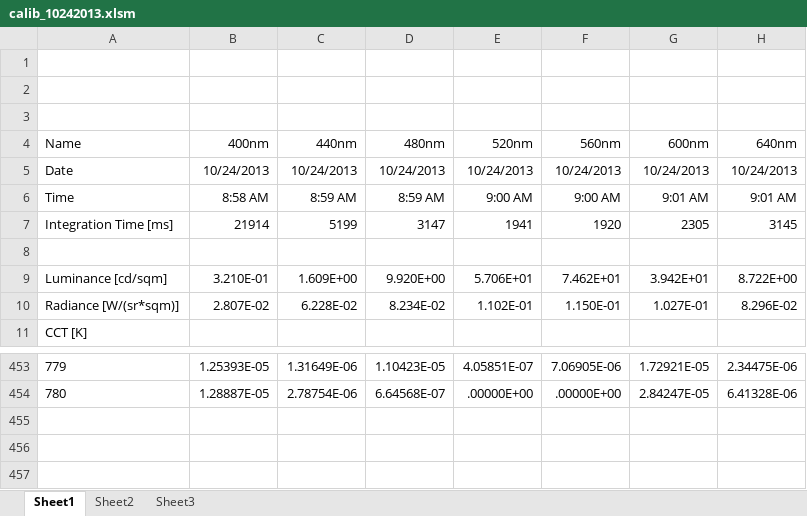
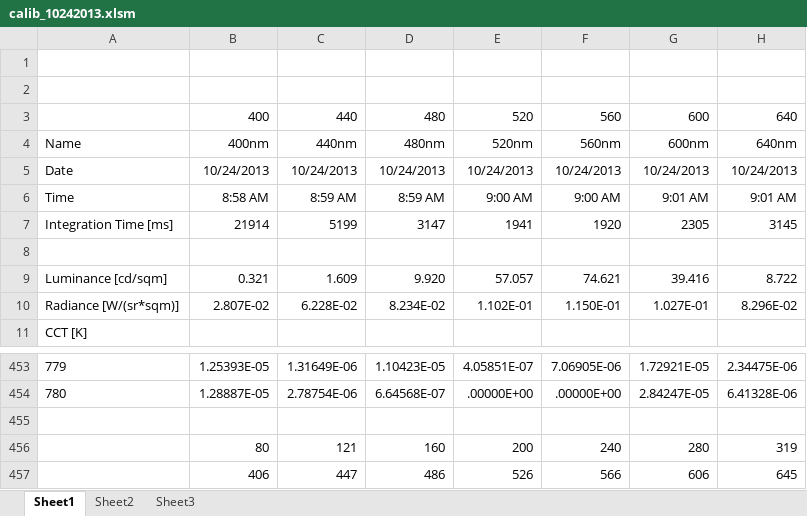
Before and after one commit to bps10/UniqueHues, an Excel workbook: calib_10242013.xlsm, sheet Sheet1, drawn as a sheet; only a part is shown, gaps mark what is left out; values as stored, in another font and other column widths than the file's, no borders; charts and pictures not drawn; removed rows and columns are numbered as before the commit, all else as after; the diff names each change by its address in the sheet, - before the commit and + after, or states it on an @@ line.

```diff
--- a/calib_10242013.xlsm (sheet Sheet1)
+++ b/calib_10242013.xlsm (sheet Sheet1)
-row 3: (empty)
+row 3:  | 400 | 440 | 480 | 520 | 560 | 600 | 640
-row 9: Luminance [cd/sqm] | 3.210E-01 | 1.609E+00 | 9.920E+00 | 5.706E+01 | 7.462E+01 | 3.942E+01 | 8.722E+00
+row 9: Luminance [cd/sqm] | 0.321 | 1.609 | 9.920 | 57.057 | 74.621 | 39.416 | 8.722
+row 455: (empty)
+row 456:  | 80 | 121 | 160 | 200 | 240 | 280 | 319
+row 457:  | 406 | 447 | 486 | 526 | 566 | 606 | 645
```
Also changed, not shown: charts or pictures, calibration_prelim.xlsm.
